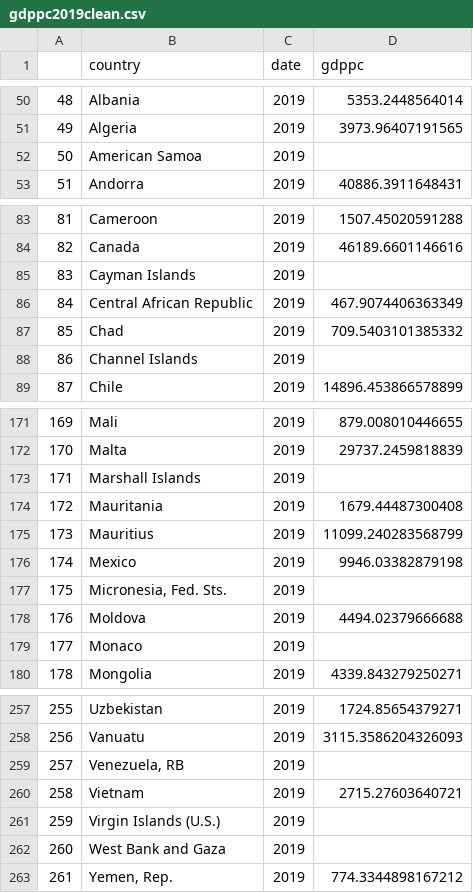
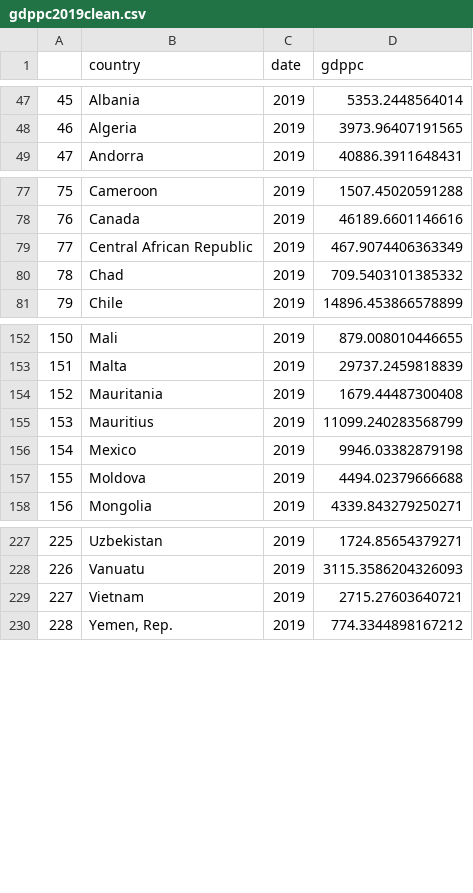
Before and after one commit to ASacdpraseuth/Project-1, a CSV file: gdppc2019clean.csv, drawn as a sheet; only a part is shown, gaps mark what is left out; the diff covers the shown part only; the diff names each change by its address in the sheet, - before the commit and + after, or states it on an @@ line.

```diff
--- a/gdppc2019clean.csv
+++ b/gdppc2019clean.csv
@@ column A renumbered from row 31 down @@
-row 52: 50 | American Samoa | 2019
-row 85: 83 | Cayman Islands | 2019
-row 88: 86 | Channel Islands | 2019
-row 173: 171 | Marshall Islands | 2019
-row 177: 175 | Micronesia, Fed. Sts. | 2019
-row 179: 177 | Monaco | 2019
-row 259: 257 | Venezuela, RB | 2019
-row 261: 259 | Virgin Islands (U.S.) | 2019
-row 262: 260 | West Bank and Gaza | 2019
```
Also changed, not shown: 24 removed rows elsewhere in this file, 1 other file.
